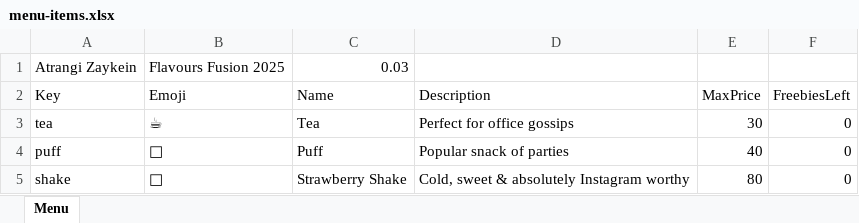
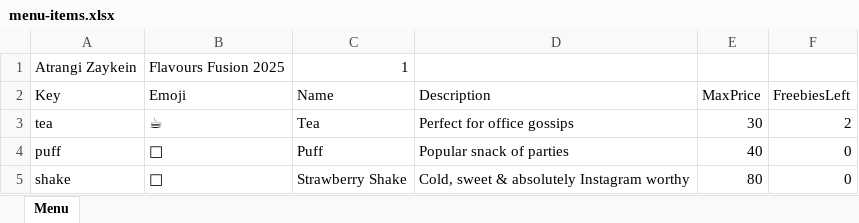
Before and after one commit to pragatiailani/atrangizaykein, an Excel workbook: menu-items.xlsx, sheet Menu, drawn as a sheet; values as stored, in another font and other column widths than the file's, no borders; the diff names each change by its address in the sheet, - before the commit and + after, or states it on an @@ line.

```diff
--- a/menu-items.xlsx (sheet Menu)
+++ b/menu-items.xlsx (sheet Menu)
-C1 (Name): 0.03
+C1 (Name): 1
-F3 (FreebiesLeft): 0
+F3 (FreebiesLeft): 2
```
Also changed, not shown: 3 other files.
